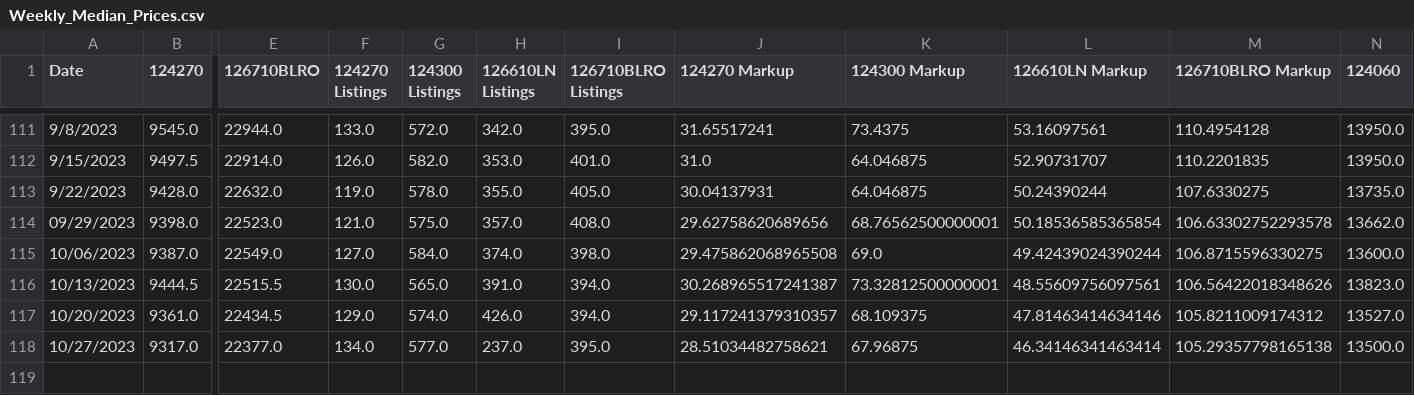
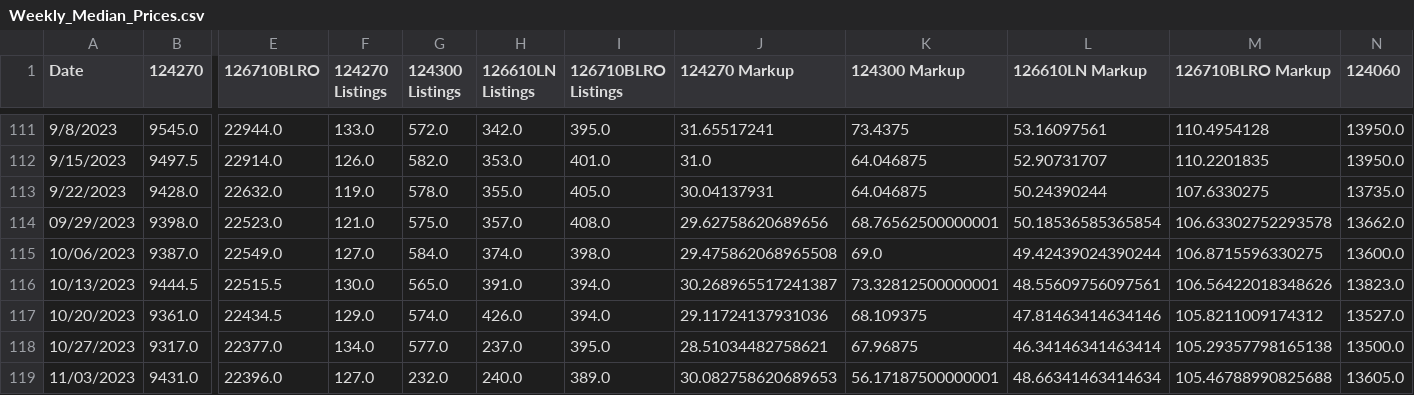
Before and after one commit to bobbypine/Rolex, a CSV file: Prices/Weekly_Median_Prices.csv, drawn as a sheet; only a part is shown, gaps mark what is left out; rows hold the shown columns only; the diff names each change by its address in the sheet, - before the commit and + after, or states it on an @@ line.

Commit message:
Pricing Updates

```diff
--- a/Prices/Weekly_Median_Prices.csv
+++ b/Prices/Weekly_Median_Prices.csv
-J117 (124270 Markup): 29.117241379310357
+J117 (124270 Markup): 29.11724137931036
+row 119: 11/03/2023 | 9431.0 | 22396.0 | 127.0 | 232.0 | 240.0 | 389.0 | 30.082758620689653 | 56.17187500000001 | 48.66341463414634 | 105.46788990825688 | 13605.0
```
